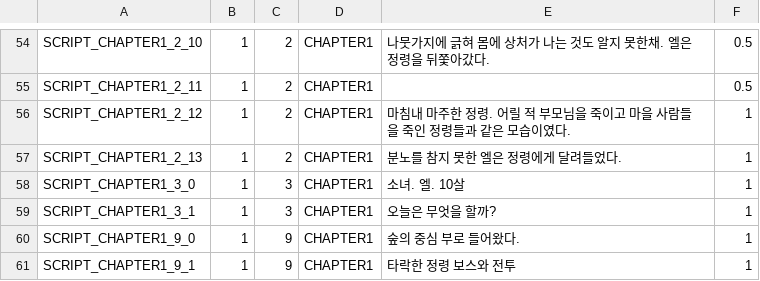
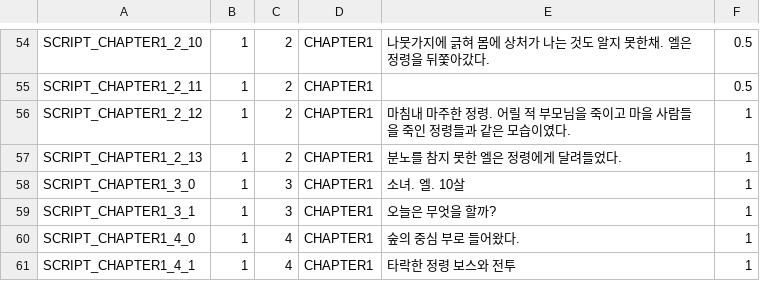
Before and after one commit to yjh5696/HandyDungeon_Prototype, a CSV file: Assets/Resources/CSV/StartScripts/Chap1.csv, drawn as a sheet; only a part is shown, gaps mark what is left out.

```diff
--- a/Assets/Resources/CSV/StartScripts/Chap1.csv
+++ b/Assets/Resources/CSV/StartScripts/Chap1.csv
@@ -59,3 +59,3 @@ SCRIPT_CHAPTER1_3_0,1,3,CHAPTER1,소녀. 엘. 10살,1
 SCRIPT_CHAPTER1_3_1,1,3,CHAPTER1,오늘은 무엇을 할까?,1
-SCRIPT_CHAPTER1_9_0,1,9,CHAPTER1,숲의 중심 부로 들어왔다.,1
-SCRIPT_CHAPTER1_9_1,1,9,CHAPTER1,타락한 정령 보스와 전투,1
+SCRIPT_CHAPTER1_4_0,1,4,CHAPTER1,숲의 중심 부로 들어왔다.,1
+SCRIPT_CHAPTER1_4_1,1,4,CHAPTER1,타락한 정령 보스와 전투,1
```
Also changed, not shown: 10 other files.
